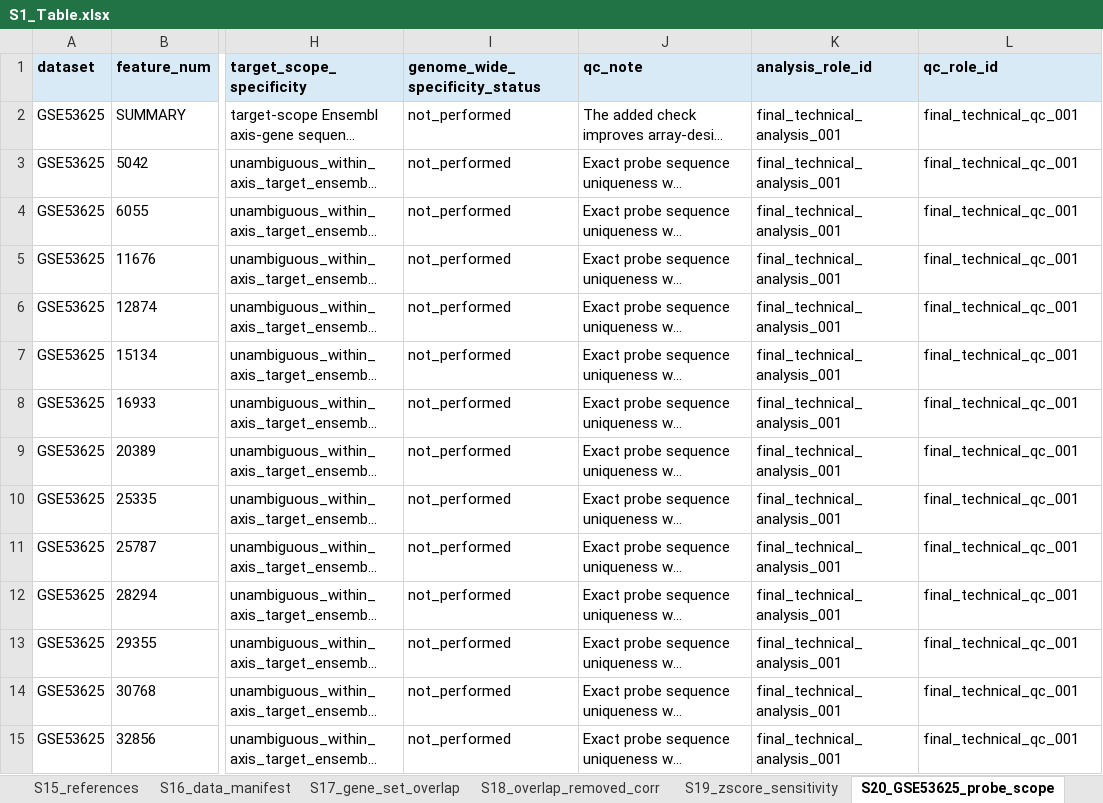
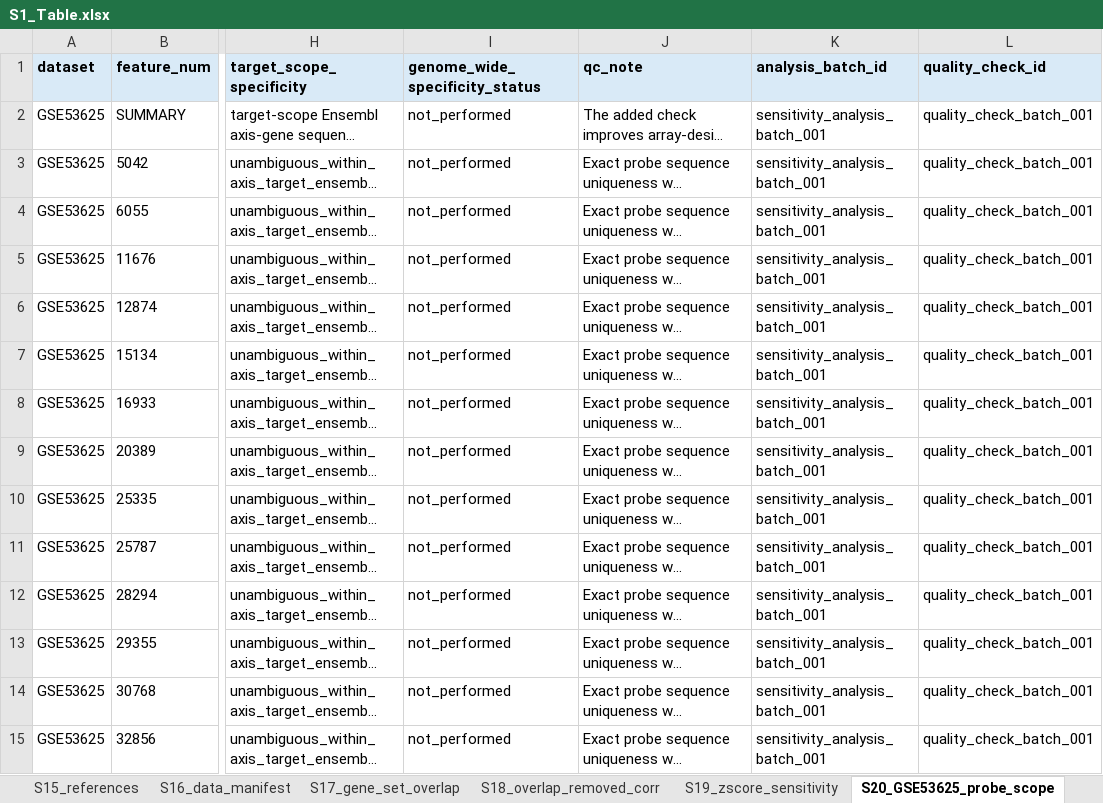
Before and after one commit to afa-cloud/escc-spatial-bulk-validation-framework-code, an Excel workbook: supporting_information/S1_Table.xlsx, sheet S20_GSE53625_probe_scope, drawn as a sheet; only a part is shown, gaps mark what is left out; long unchanged cells end in …; values as stored, in another font and other column widths than the file's, no borders; the diff covers the shown part only; the diff names each change by its address in the sheet, - before the commit and + after, or states it on an @@ line.

```diff
--- a/supporting_information/S1_Table.xlsx (sheet S20_GSE53625_probe_scope)
+++ b/supporting_information/S1_Table.xlsx (sheet S20_GSE53625_probe_scope)
-K1: analysis_role_id
+K1: analysis_batch_id
-L1: qc_role_id
+L1: quality_check_id
-K2:K15 (analysis_batch_id): final_technical_analysis_001
+K2:K15 (analysis_batch_id): sensitivity_analysis_batch_001
-L2:L15 (quality_check_id): final_technical_qc_001
+L2:L15 (quality_check_id): quality_check_batch_001
```
Also changed, not shown: 170 edited cells elsewhere in this sheet, sheet S19_zscore_sensitivity, sheet S18_overlap_removed_corr, sheet S17_gene_set_overlap, sheet S13_quality_checks, sheet S14_independent_qc, sheet S5_GSE47404_clinical, 10 more sheets, supporting_information/S3_Transferability_Supplement.xlsx, 12 other files.
